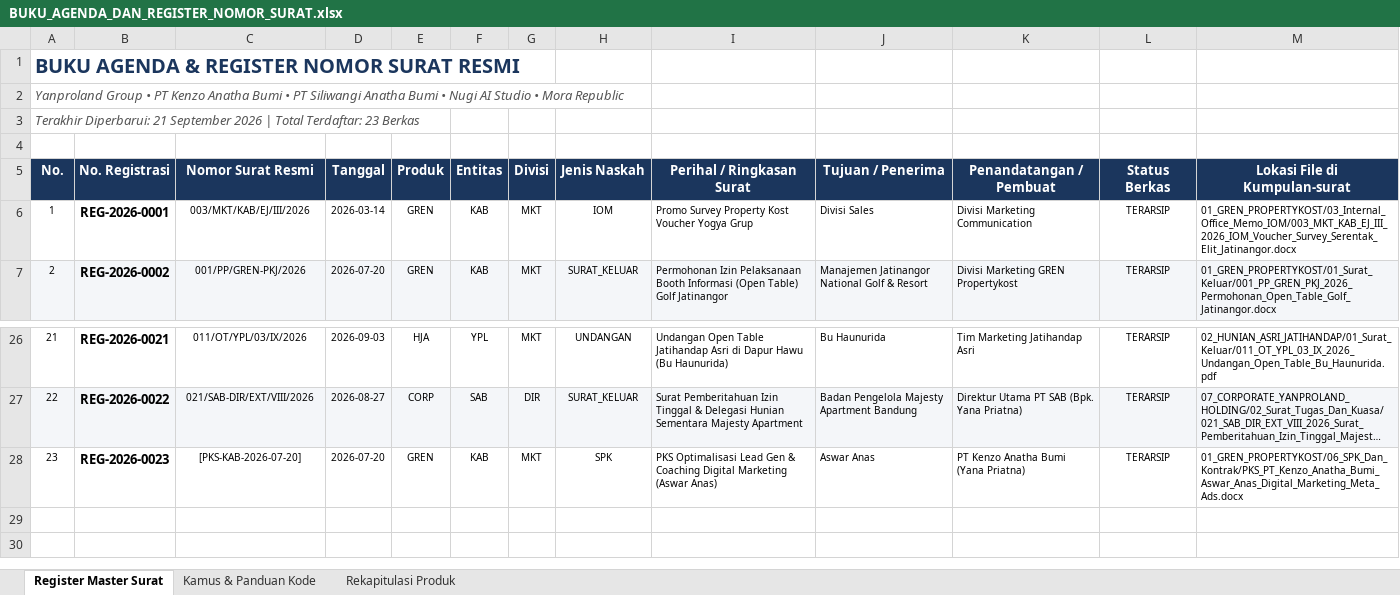
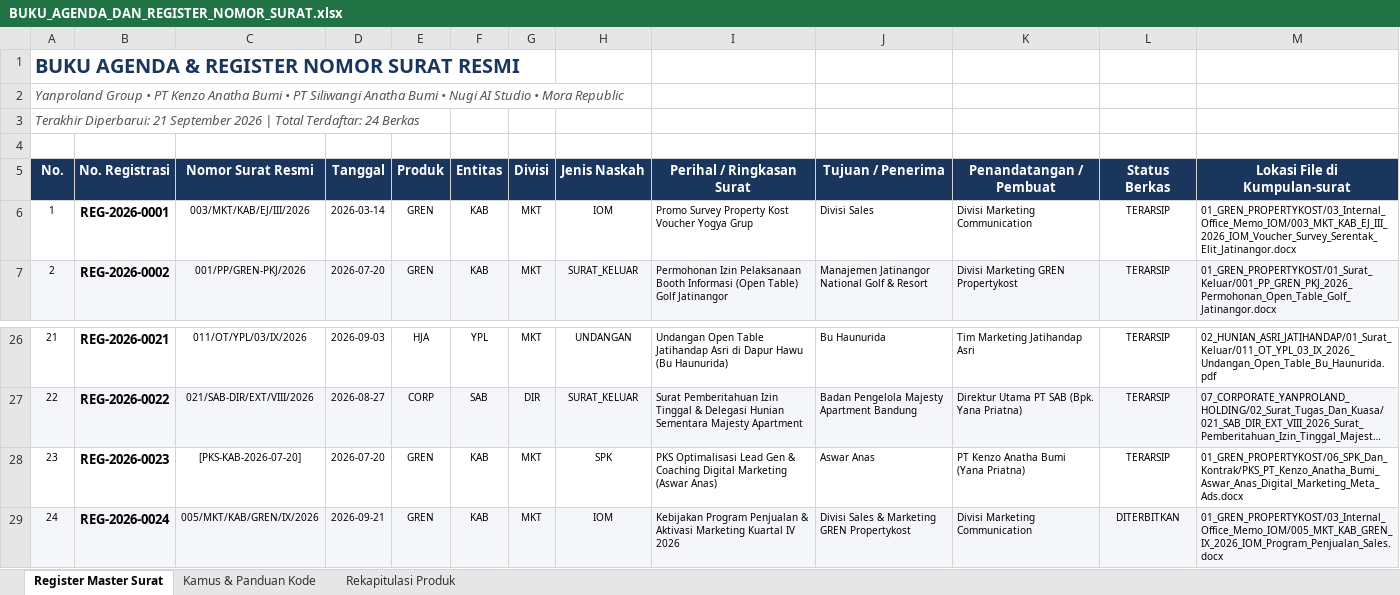
Before and after one commit to nugiwabot/Kumpulan-surat, an Excel workbook: 00_STANDAR_DAN_REGULASI/BUKU_AGENDA_DAN_REGISTER_NOMOR_SURAT.xlsx, sheet Register Master Surat, drawn as a sheet; only a part is shown, gaps mark what is left out; long unchanged cells end in …; values as stored, in another font and other column widths than the file's, no borders; the diff names each change by its address in the sheet, - before the commit and + after, or states it on an @@ line.

Commit message:
feat: buatkan draf IOM resmi PT KAB No. 005/MKT/KAB/GREN/IX/2026 dan perbarui master register

```diff
--- a/00_STANDAR_DAN_REGULASI/BUKU_AGENDA_DAN_REGISTER_NOMOR_SURAT.xlsx (sheet Register Master Surat)
+++ b/00_STANDAR_DAN_REGULASI/BUKU_AGENDA_DAN_REGISTER_NOMOR_SURAT.xlsx (sheet Register Master Surat)
@@ column A (No.) renumbered in row 3 @@
+row 29: 24 | REG-2026-0024 | 005/MKT/KAB/GREN/IX/2026 | 2026-09-21 | GREN | KAB | MKT | IOM | Kebijakan Program Penjualan & Aktivasi Marketing Kuartal IV 2026 | Divisi Sales & Marketing GREN Propertykost | Divisi Marketing Communication | DITERBITKAN | 01_GREN_PROPERTYKOST/03_Internal_Office_Memo_IOM/005_MKT_KAB_GREN_IX_2026_IOM_Program_Penjualan_Sales.docx
```
Also changed, not shown: sheet Rekapitulasi Produk, 3 other files.
